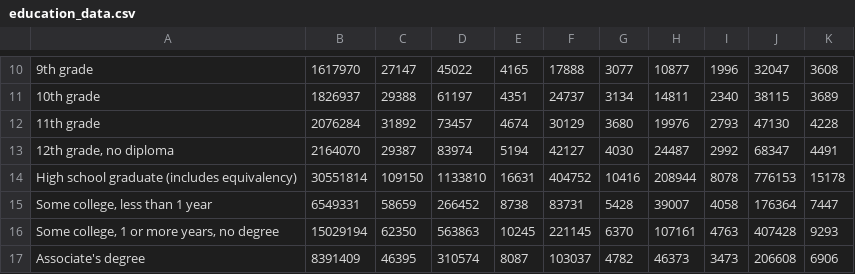
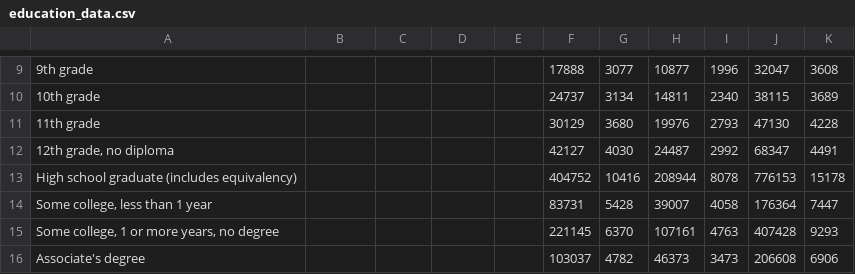
Before and after one commit to Gabriellamartin/education-and-traffic, a CSV file: education_data.csv, drawn as a sheet; only a part is shown, gaps mark what is left out; addresses are those after the commit; the diff covers the shown part only; the diff names each change by its address in the sheet, - before the commit and + after, or states it on an @@ line.

```diff
--- a/education_data.csv
+++ b/education_data.csv
-B9: 1617970
+B9: (empty)
-C9: 27147
+C9: (empty)
-D9: 45022
+D9: (empty)
-E9: 4165
+E9: (empty)
-B10: 1826937
+B10: (empty)
-C10: 29388
+C10: (empty)
-D10: 61197
+D10: (empty)
-E10: 4351
+E10: (empty)
-B11: 2076284
+B11: (empty)
-C11: 31892
+C11: (empty)
-D11: 73457
+D11: (empty)
-E11: 4674
+E11: (empty)
-B12: 2164070
+B12: (empty)
-C12: 29387
+C12: (empty)
-D12: 83974
+D12: (empty)
-E12: 5194
+E12: (empty)
-B13: 30551814
+B13: (empty)
-C13: 109150
+C13: (empty)
-D13: 1133810
+D13: (empty)
-E13: 16631
+E13: (empty)
-B14: 6549331
+B14: (empty)
-C14: 58659
+C14: (empty)
-D14: 266452
+D14: (empty)
-E14: 8738
+E14: (empty)
-B15: 15029194
+B15: (empty)
-C15: 62350
+C15: (empty)
-D15: 563863
+D15: (empty)
-E15: 10245
+E15: (empty)
-B16: 8391409
+B16: (empty)
-C16: 46395
+C16: (empty)
-D16: 310574
+D16: (empty)
-E16: 8087
+E16: (empty)
```
Also changed, not shown: 1 removed row and 114 edited cells elsewhere in this file, 2 other files.
